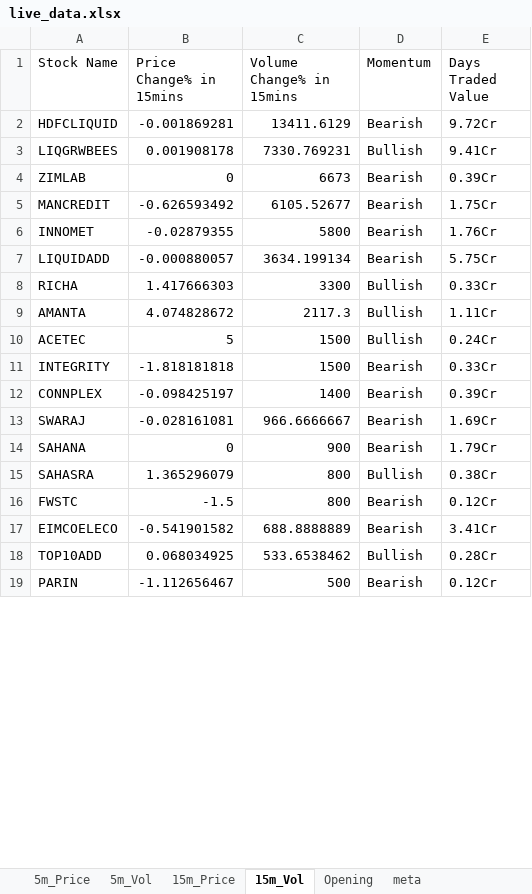
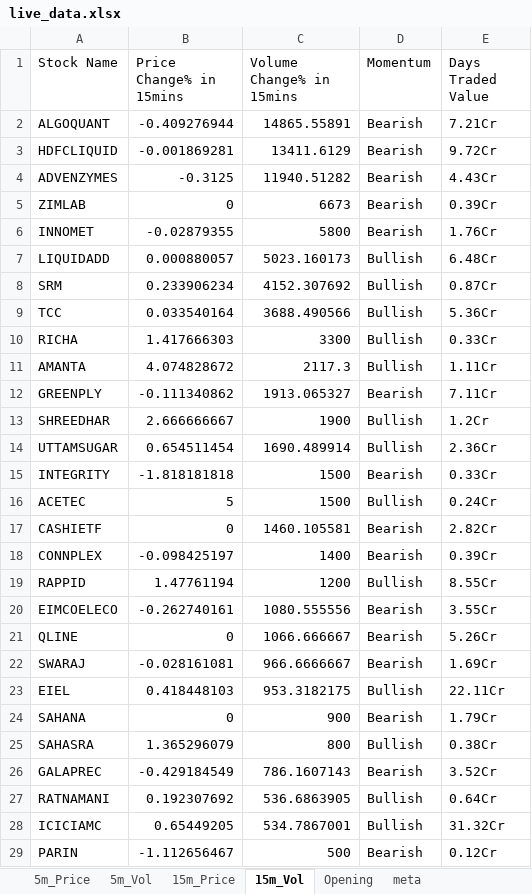
Before and after one commit to srbsharma92/priceAction2, an Excel workbook: data/live_data.xlsx, sheet 15m_Vol, drawn as a sheet; only a part is shown; values as stored, in another font and other column widths than the file's, no borders; removed rows and columns are numbered as before the commit, all else as after; the diff covers the shown part only; the diff names each change by its address in the sheet, - before the commit and + after, or states it on an @@ line.

```diff
--- a/data/live_data.xlsx (sheet 15m_Vol)
+++ b/data/live_data.xlsx (sheet 15m_Vol)
+row 2: ALGOQUANT | -0.409276944 | 14865.55891 | Bearish | 7.21Cr
-row 3: LIQGRWBEES | 0.001908178 | 7330.769231 | Bullish | 9.41Cr
+row 4: ADVENZYMES | -0.3125 | 11940.51282 | Bearish | 4.43Cr
-row 5: MANCREDIT | -0.626593492 | 6105.52677 | Bearish | 1.75Cr
-B7 (Price Change% in 15mins): -0.000880057
+B7 (Price Change% in 15mins): 0.000880057
-C7 (Volume Change% in 15mins): 3634.199134
+C7 (Volume Change% in 15mins): 5023.160173
-D7 (Momentum): Bearish
+D7 (Momentum): Bullish
-E7 (Days Traded Value): 5.75Cr
+E7 (Days Traded Value): 6.48Cr
+row 8: SRM | 0.233906234 | 4152.307692 | Bullish | 0.87Cr
+row 9: TCC | 0.033540164 | 3688.490566 | Bullish | 5.36Cr
+row 12: GREENPLY | -0.111340862 | 1913.065327 | Bearish | 7.11Cr
+row 13: SHREEDHAR | 2.666666667 | 1900 | Bullish | 1.2Cr
+row 14: UTTAMSUGAR | 0.654511454 | 1690.489914 | Bullish | 2.36Cr
@@ row 11 moved to row 15: INTEGRITY @@
+row 17: CASHIETF | 0 | 1460.105581 | Bearish | 2.82Cr
+row 19: RAPPID | 1.47761194 | 1200 | Bullish | 8.55Cr
+row 20: EIMCOELECO | -0.262740161 | 1080.555556 | Bearish | 3.55Cr
+row 21: QLINE | 0 | 1066.666667 | Bearish | 5.26Cr
+row 23: EIEL | 0.418448103 | 953.3182175 | Bullish | 22.11Cr
-row 16: FWSTC | -1.5 | 800 | Bearish | 0.12Cr
-row 17: EIMCOELECO | -0.541901582 | 688.8888889 | Bearish | 3.41Cr
-row 18: TOP10ADD | 0.068034925 | 533.6538462 | Bullish | 0.28Cr
+row 26: GALAPREC | -0.429184549 | 786.1607143 | Bearish | 3.52Cr
+row 27: RATNAMANI | 0.192307692 | 536.6863905 | Bullish | 0.64Cr
+row 28: ICICIAMC | 0.65449205 | 534.7867001 | Bullish | 31.32Cr
```
Also changed, not shown: 8 added rows and 10 removed rows elsewhere in this sheet, sheet 5m_Vol, sheet 15m_Price, sheet 5m_Price, sheet Opening, sheet meta.
